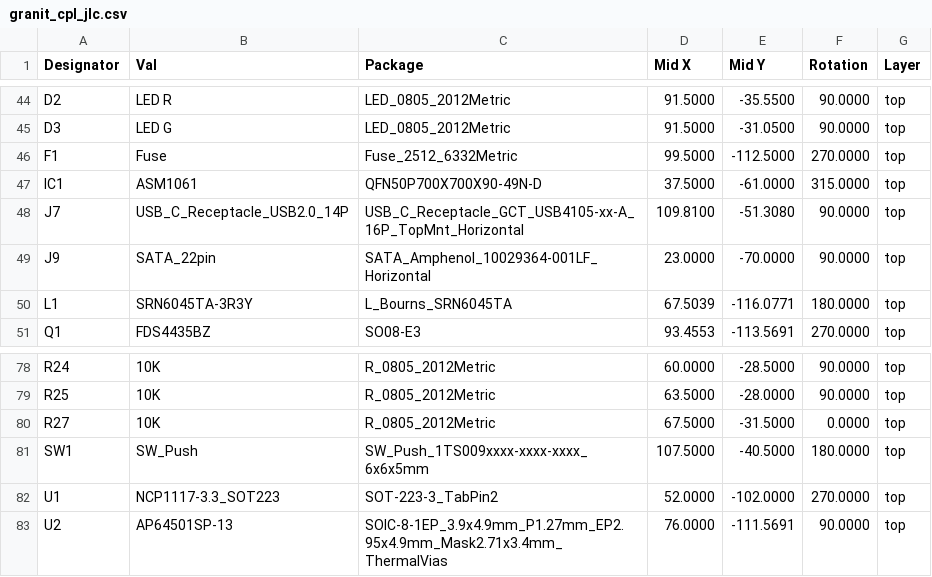
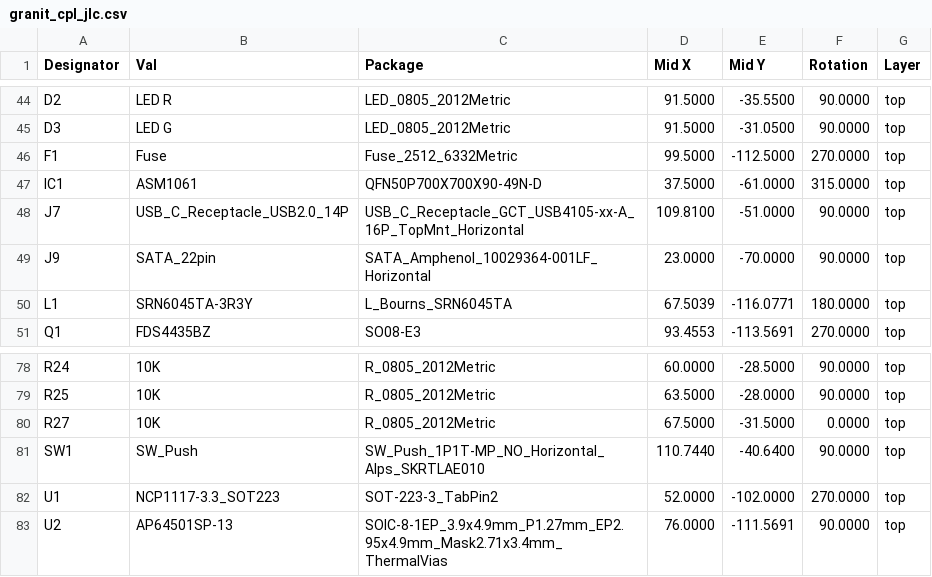
Before and after one commit to laenzlinger/offsite-backup, a CSV file: JLCPCB/granit_cpl_jlc.csv, drawn as a sheet; only a part is shown, gaps mark what is left out.

Commit message:
Deploying to gh-pages from @ laenzlinger/granit@aa64af3504309a1104a9ebe6c708ebf0934792d6 🚀

```diff
--- a/JLCPCB/granit_cpl_jlc.csv
+++ b/JLCPCB/granit_cpl_jlc.csv
@@ -47,3 +47,3 @@ Designator,Val,Package,Mid X,Mid Y,Rotation,Layer
 "IC1","ASM1061","QFN50P700X700X90-49N-D",37.5000,-61.0000,315.0000,top
-"J7","USB_C_Receptacle_USB2.0_14P","USB_C_Receptacle_GCT_USB4105-xx-A_16P_TopMnt_Horizontal",109.8100,-51.3080,90.0000,top
+"J7","USB_C_Receptacle_USB2.0_14P","USB_C_Receptacle_GCT_USB4105-xx-A_16P_TopMnt_Horizontal",109.8100,-51.0000,90.0000,top
 "J9","SATA_22pin","SATA_Amphenol_10029364-001LF_Horizontal",23.0000,-70.0000,90.0000,top
@@ -80,3 +80,3 @@ Designator,Val,Package,Mid X,Mid Y,Rotation,Layer
 "R27","10K","R_0805_2012Metric",67.5000,-31.5000,0.0000,top
-"SW1","SW_Push","SW_Push_1TS009xxxx-xxxx-xxxx_6x6x5mm",107.5000,-40.5000,180.0000,top
+"SW1","SW_Push","SW_Push_1P1T-MP_NO_Horizontal_Alps_SKRTLAE010",110.7440,-40.6400,90.0000,top
 "U1","NCP1117-3.3_SOT223","SOT-223-3_TabPin2",52.0000,-102.0000,270.0000,top
```
Also changed, not shown: 12 other files.
